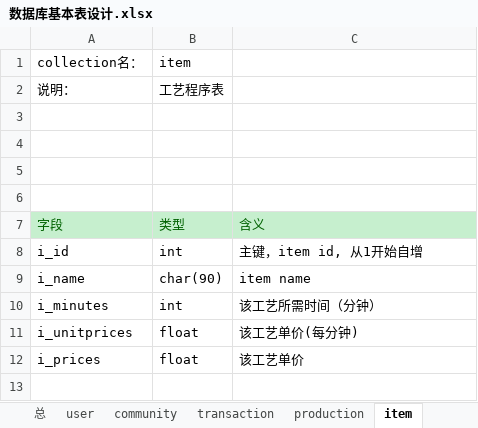
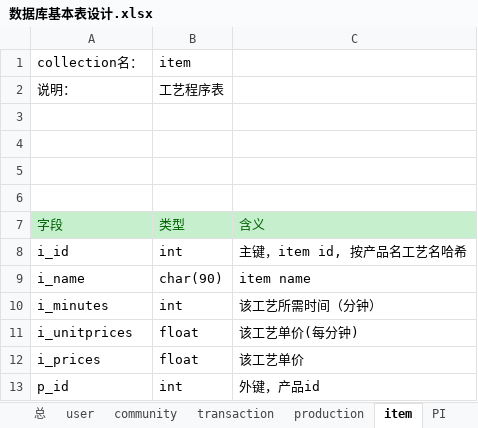
Before and after one commit to sonnyhcl/Simple-ERP-System, an Excel workbook: doc/数据库基本表设计.xlsx, sheet item, drawn as a sheet; values as stored, in another font and other column widths than the file's, no borders; the diff names each change by its address in the sheet, - before the commit and + after, or states it on an @@ line.

```diff
--- a/doc/数据库基本表设计.xlsx (sheet item)
+++ b/doc/数据库基本表设计.xlsx (sheet item)
+sheet tab: PI
-C8: 主键，item id, 从1开始自增
+C8: 主键，item id, 按产品名工艺名哈希
+row 13: p_id | int | 外键，产品id
```
Also changed, not shown: sheet production, 2 other files.
